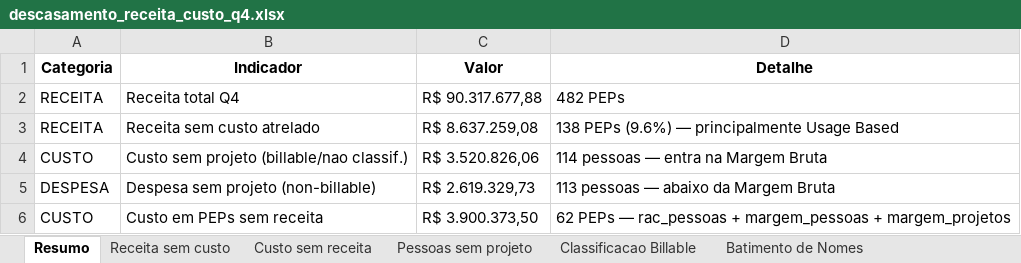
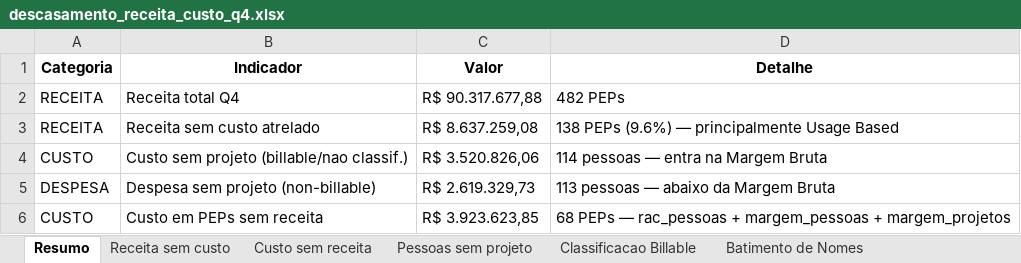
Before and after one commit to amandapaula-oss/worker-dashboard, an Excel workbook: backend/descasamento_receita_custo_q4.xlsx, sheet Resumo, drawn as a sheet; values as stored, in another font and other column widths than the file's, no borders; the diff names each change by its address in the sheet, - before the commit and + after, or states it on an @@ line.

```diff
--- a/backend/descasamento_receita_custo_q4.xlsx (sheet Resumo)
+++ b/backend/descasamento_receita_custo_q4.xlsx (sheet Resumo)
-C6 (Valor): R$ 3.900.373,50
+C6 (Valor): R$ 3.923.623,85
-D6 (Detalhe): 62 PEPs —…
+D6 (Detalhe): 68 PEPs —…
```
Also changed, not shown: sheet Custo sem receita, 37 other files.
